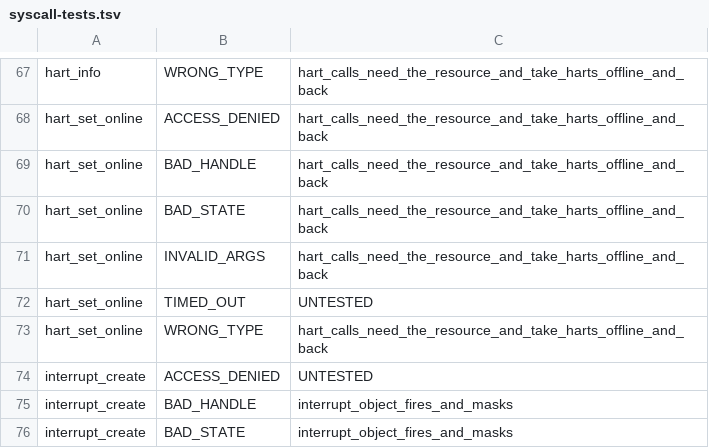
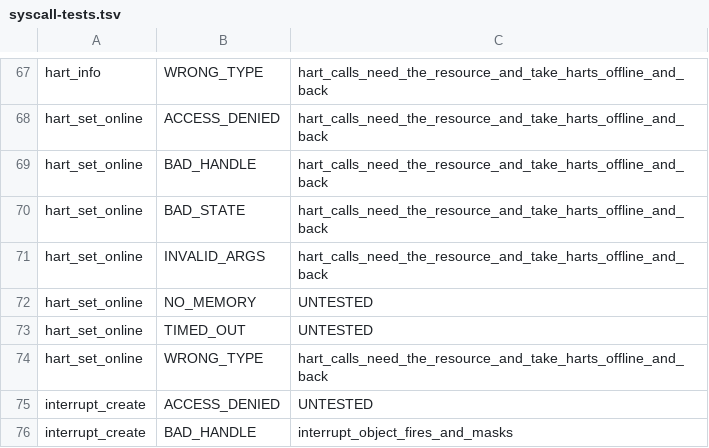
Before and after one commit to cwxyz75/riscv-basic, a TSV file: docs/reference/syscall-tests.tsv, drawn as a sheet; only a part is shown, gaps mark what is left out; the shorter side is filled out with more unchanged rows; the diff names each change by its address in the sheet, - before the commit and + after, or states it on an @@ line.

```diff
--- a/docs/reference/syscall-tests.tsv
+++ b/docs/reference/syscall-tests.tsv
+row 72: hart_set_online | NO_MEMORY | UNTESTED
```
Also changed, not shown: docs/records/reviews/kt14-unsafe-audit.tsv, 22 other files.
